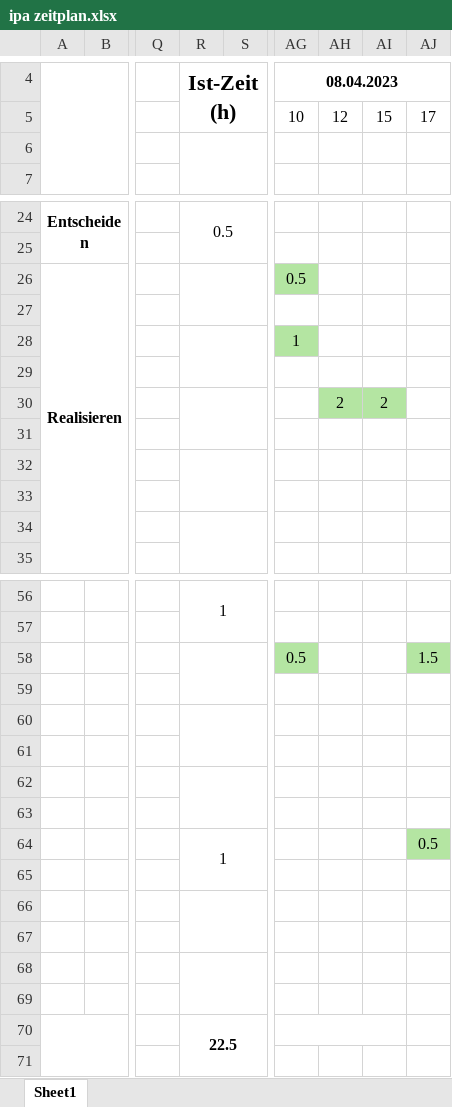
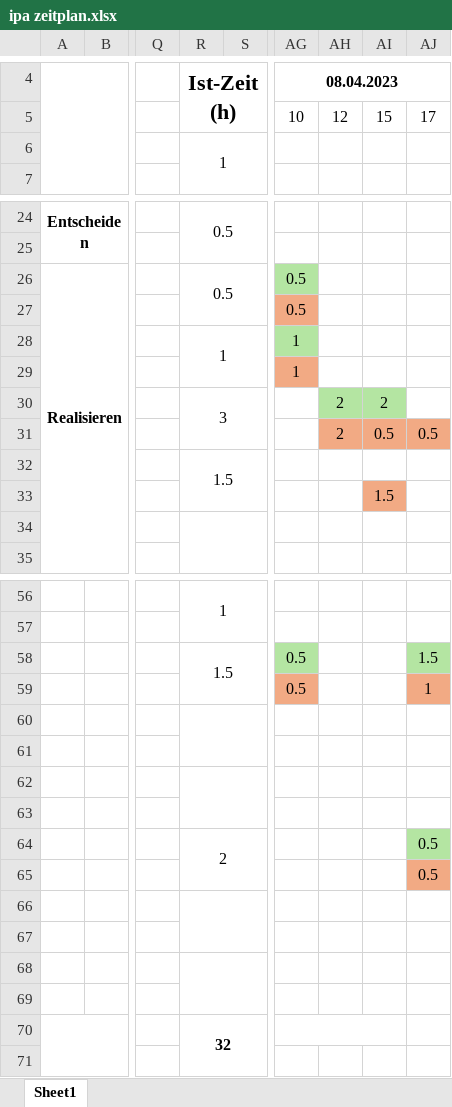
Before and after one commit to Rad14nt/IPA_2024_Docs, an Excel workbook: ipa zeitplan.xlsx, sheet Sheet1, drawn as a sheet; only a part is shown, gaps mark what is left out; values as stored, in another font and other column widths than the file's, no borders; rows hold the shown columns only; the diff names each change by its address in the sheet, - before the commit and + after, or states it on an @@ line.

```diff
--- a/ipa zeitplan.xlsx (sheet Sheet1)
+++ b/ipa zeitplan.xlsx (sheet Sheet1)
-R6: (empty)
+R6: 1
-R26: (empty)
+R26: 0.5
-AG27: (empty)
+AG27: 0.5
-AG27 fill: none
+AG27 fill: #F2AA84
-R28: (empty)
+R28: 1
-AG29: (empty)
+AG29: 1
-AG29 fill: none
+AG29 fill: #F2AA84
-R30: (empty)
+R30: 3
-row 31: (empty)
+row 31:  |  |  |  |  |  | 2 | 0.5 | 0.5
-AH31:AJ31 fill: none
+AH31:AJ31 fill: #F2AA84
-R32: (empty)
+R32: 1.5
-AI33: (empty)
+AI33: 1.5
-AI33 fill: none
+AI33 fill: #F2AA84
-R58: (empty)
+R58: 1.5
-row 59: (empty)
+row 59:  |  |  |  |  | 0.5 |  |  | 1
-AG59 fill: none
+AG59 fill: #F2AA84
-AJ59 fill: none
+AJ59 fill: #F2AA84
-R64: 1
+R64: 2
-AJ65: (empty)
+AJ65: 0.5
-AJ65 fill: none
+AJ65 fill: #F2AA84
-R70: 22.5
+R70: 32
```
Also changed, not shown: 1 other file.
